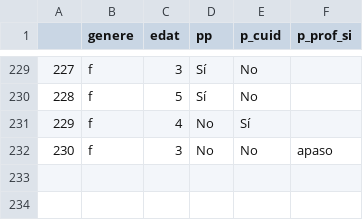
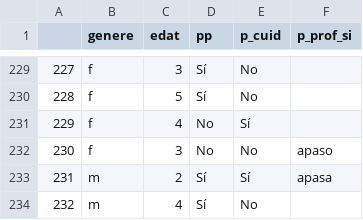
Before and after one commit to Chaotique/coactuem_streamlit, a CSV file: answers_basic_sociodem.csv, drawn as a sheet; only a part is shown, gaps mark what is left out.

Commit message:
updated data

```diff
--- a/answers_basic_sociodem.csv
+++ b/answers_basic_sociodem.csv
@@ -232 +232,3 @@
 230,f,3,No,No,apaso
+231,m,2,Sí,Sí,apasa
+232,m,4,Sí,No,
```
Also changed, not shown: area_code_sociodem.csv.
